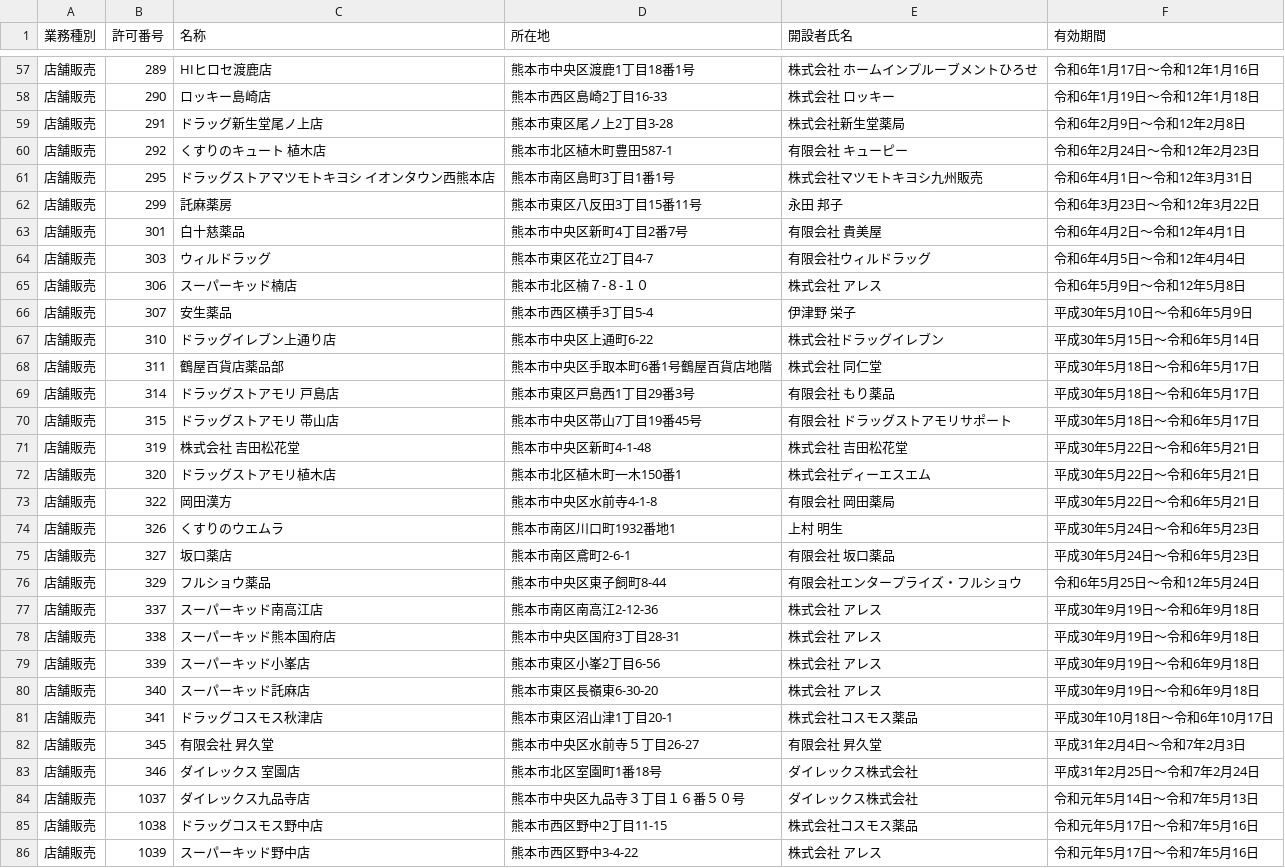
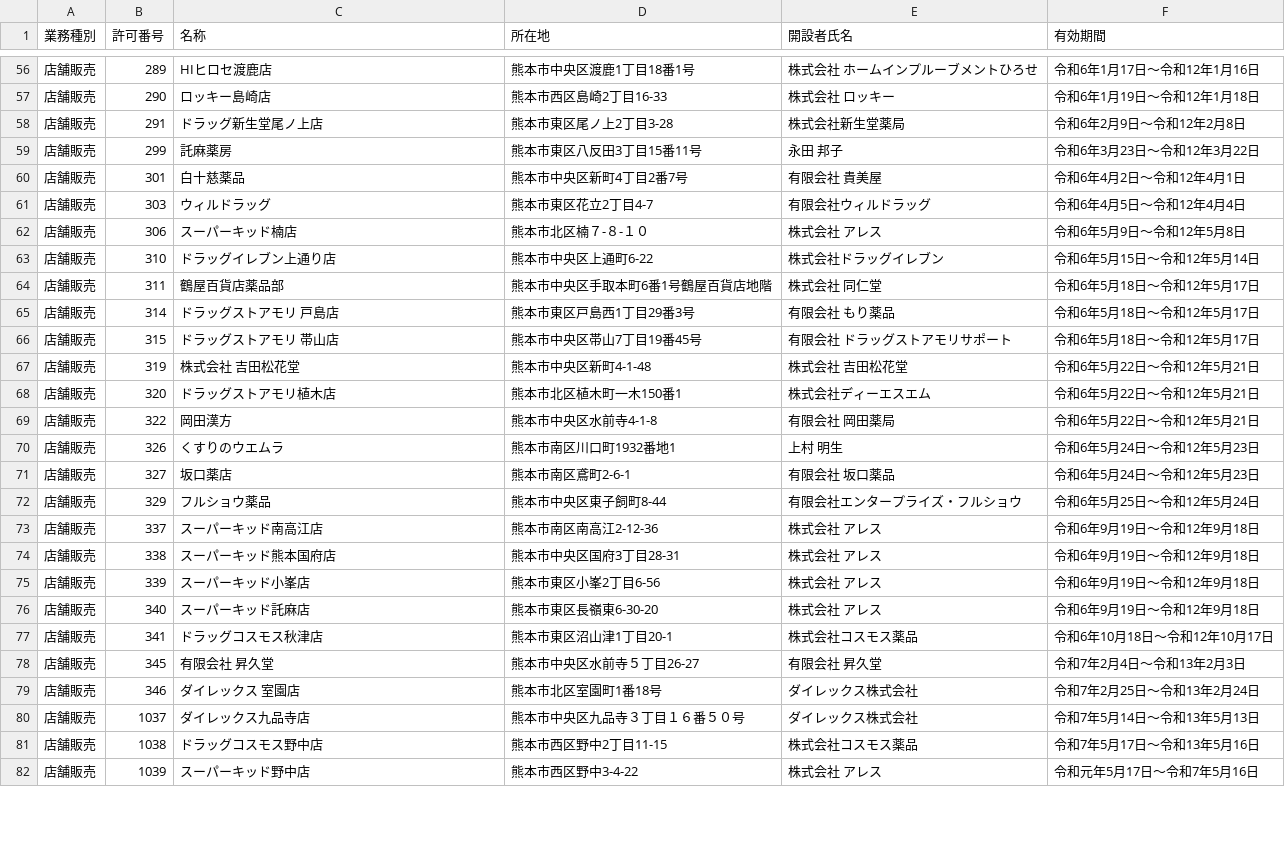
Before and after one commit to makoragi/od_kumamoto_city, a CSV file: data/tennpohannbaigyou_list/org/tennpohannbaigyou_list.csv, drawn as a sheet; only a part is shown, gaps mark what is left out; the diff covers the shown part only.

```diff
--- a/data/tennpohannbaigyou_list/org/tennpohannbaigyou_list.csv
+++ b/data/tennpohannbaigyou_list/org/tennpohannbaigyou_list.csv
@@ -59,4 +58,2 @@
 店舗販売,291,ドラッグ新生堂尾ノ上店,熊本市東区尾ノ上2丁目3-28,株式会社新生堂薬局,令和6年2月9日～令和12年2月8日
-店舗販売,292,くすりのキュート　植木店,熊本市北区植木町豊田587-1,有限会社　キューピー,令和6年2月24日～令和12年2月23日
-店舗販売,295,ドラッグストアマツモトキヨシ　イオンタウン西熊本店,熊本市南区島町3丁目1番1号,株式会社マツモトキヨシ九州販売,令和6年4月1日～令和12年3月31日
 店舗販売,299,託麻薬房,熊本市東区八反田3丁目15番11号,永田　邦子,令和6年3月23日～令和12年3月22日
@@ -65,22 +62,21 @@
 店舗販売,306,スーパーキッド楠店,熊本市北区楠７-８-１０,株式会社　アレス,令和6年5月9日～令和12年5月8日
-店舗販売,307,安生薬品,熊本市西区横手3丁目5-4,伊津野　栄子,平成30年5月10日～令和6年5月9日
-店舗販売,310,ドラッグイレブン上通り店,熊本市中央区上通町6-22,株式会社ドラッグイレブン,平成30年5月15日～令和6年5月14日
-店舗販売,311,鶴屋百貨店薬品部,熊本市中央区手取本町6番1号鶴屋百貨店地階,株式会社　同仁堂,平成30年5月18日～令和6年5月17日
-店舗販売,314,ドラッグストアモリ　戸島店,熊本市東区戸島西1丁目29番3号,有限会社　もり薬品,平成30年5月18日～令和6年5月17日
-店舗販売,315,ドラッグストアモリ　帯山店,熊本市中央区帯山7丁目19番45号,有限会社　ドラッグストアモリサポート,平成30年5月18日～令和6年5月17日
-店舗販売,319,株式会社　吉田松花堂,熊本市中央区新町4-1-48,株式会社　吉田松花堂,平成30年5月22日～令和6年5月21日
-店舗販売,320,ドラッグストアモリ植木店,熊本市北区植木町一木150番1,株式会社ディーエスエム,平成30年5月22日～令和6年5月21日
-店舗販売,322,岡田漢方,熊本市中央区水前寺4-1-8,有限会社　岡田薬局,平成30年5月22日～令和6年5月21日
-店舗販売,326,くすりのウエムラ,熊本市南区川口町1932番地1,上村　明生,平成30年5月24日～令和6年5月23日
-店舗販売,327,坂口薬店,熊本市南区鳶町2-6-1,有限会社　坂口薬品,平成30年5月24日～令和6年5月23日
+店舗販売,310,ドラッグイレブン上通り店,熊本市中央区上通町6-22,株式会社ドラッグイレブン,令和6年5月15日～令和12年5月14日
+店舗販売,311,鶴屋百貨店薬品部,熊本市中央区手取本町6番1号鶴屋百貨店地階,株式会社　同仁堂,令和6年5月18日～令和12年5月17日
+店舗販売,314,ドラッグストアモリ　戸島店,熊本市東区戸島西1丁目29番3号,有限会社　もり薬品,令和6年5月18日～令和12年5月17日
+店舗販売,315,ドラッグストアモリ　帯山店,熊本市中央区帯山7丁目19番45号,有限会社　ドラッグストアモリサポート,令和6年5月18日～令和12年5月17日
+店舗販売,319,株式会社　吉田松花堂,熊本市中央区新町4-1-48,株式会社　吉田松花堂,令和6年5月22日～令和12年5月21日
+店舗販売,320,ドラッグストアモリ植木店,熊本市北区植木町一木150番1,株式会社ディーエスエム,令和6年5月22日～令和12年5月21日
+店舗販売,322,岡田漢方,熊本市中央区水前寺4-1-8,有限会社　岡田薬局,令和6年5月22日～令和12年5月21日
+店舗販売,326,くすりのウエムラ,熊本市南区川口町1932番地1,上村　明生,令和6年5月24日～令和12年5月23日
+店舗販売,327,坂口薬店,熊本市南区鳶町2-6-1,有限会社　坂口薬品,令和6年5月24日～令和12年5月23日
 店舗販売,329,フルショウ薬品,熊本市中央区東子飼町8-44,有限会社エンタープライズ・フルショウ,令和6年5月25日～令和12年5月24日
-店舗販売,337,スーパーキッド南高江店,熊本市南区南高江2-12-36,株式会社　アレス,平成30年9月19日～令和6年9月18日
-店舗販売,338,スーパーキッド熊本国府店,熊本市中央区国府3丁目28-31,株式会社　アレス,平成30年9月19日～令和6年9月18日
-店舗販売,339,スーパーキッド小峯店,熊本市東区小峯2丁目6-56,株式会社　アレス,平成30年9月19日～令和6年9月18日
-店舗販売,340,スーパーキッド託麻店,熊本市東区長嶺東6-30-20,株式会社　アレス,平成30年9月19日～令和6年9月18日
-店舗販売,341,ドラッグコスモス秋津店,熊本市東区沼山津1丁目20-1,株式会社コスモス薬品,平成30年10月18日～令和6年10月17日
-店舗販売,345,有限会社　昇久堂,熊本市中央区水前寺５丁目26-27,有限会社　昇久堂,平成31年2月4日～令和7年2月3日
-店舗販売,346,ダイレックス　室園店,熊本市北区室園町1番18号,ダイレックス株式会社,平成31年2月25日～令和7年2月24日
-店舗販売,1037,ダイレックス九品寺店,熊本市中央区九品寺３丁目１６番５０号,ダイレックス株式会社,令和元年5月14日～令和7年5月13日
-店舗販売,1038,ドラッグコスモス野中店,熊本市西区野中2丁目11-15,株式会社コスモス薬品,令和元年5月17日～令和7年5月16日
+店舗販売,337,スーパーキッド南高江店,熊本市南区南高江2-12-36,株式会社　アレス,令和6年9月19日～令和12年9月18日
+店舗販売,338,スーパーキッド熊本国府店,熊本市中央区国府3丁目28-31,株式会社　アレス,令和6年9月19日～令和12年9月18日
+店舗販売,339,スーパーキッド小峯店,熊本市東区小峯2丁目6-56,株式会社　アレス,令和6年9月19日～令和12年9月18日
+店舗販売,340,スーパーキッド託麻店,熊本市東区長嶺東6-30-20,株式会社　アレス,令和6年9月19日～令和12年9月18日
+店舗販売,341,ドラッグコスモス秋津店,熊本市東区沼山津1丁目20-1,株式会社コスモス薬品,令和6年10月18日～令和12年10月17日
+店舗販売,345,有限会社　昇久堂,熊本市中央区水前寺５丁目26-27,有限会社　昇久堂,令和7年2月4日～令和13年2月3日
+店舗販売,346,ダイレックス　室園店,熊本市北区室園町1番18号,ダイレックス株式会社,令和7年2月25日～令和13年2月24日
+店舗販売,1037,ダイレックス九品寺店,熊本市中央区九品寺３丁目１６番５０号,ダイレックス株式会社,令和7年5月14日～令和13年5月13日
+店舗販売,1038,ドラッグコスモス野中店,熊本市西区野中2丁目11-15,株式会社コスモス薬品,令和7年5月17日～令和13年5月16日
 店舗販売,1039,スーパーキッド野中店,熊本市西区野中3-4-22,株式会社　アレス,令和元年5月17日～令和7年5月16日
```
Also changed, not shown: 11 added rows, 4 removed rows and 9 edited cells elsewhere in this file, data/yakkyoku_list/org/yakkyoku_list.csv, 5 other files.
